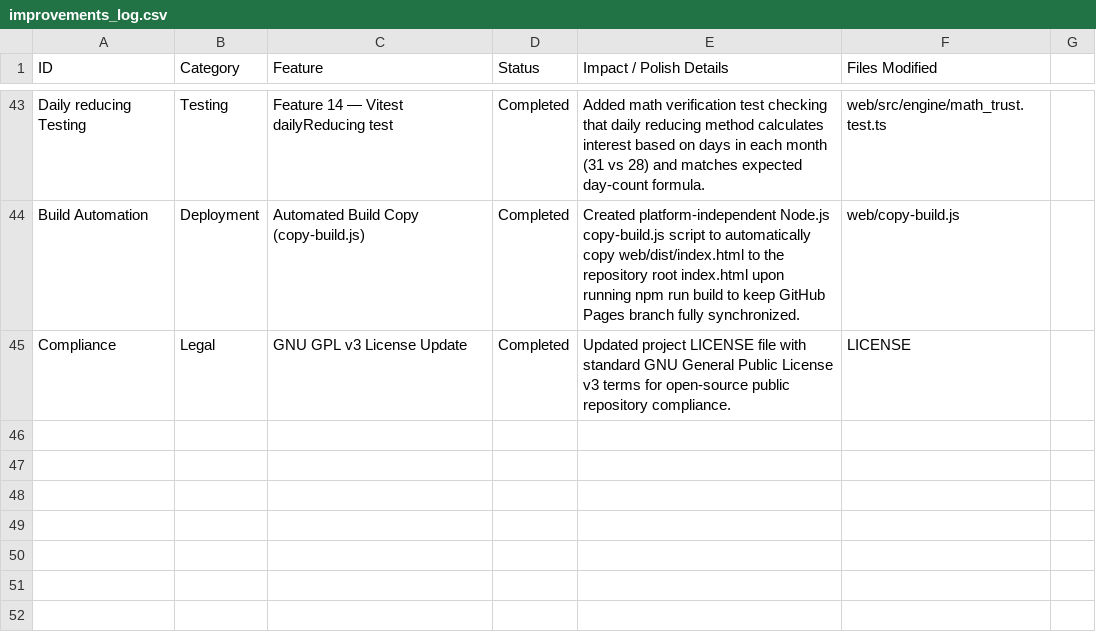
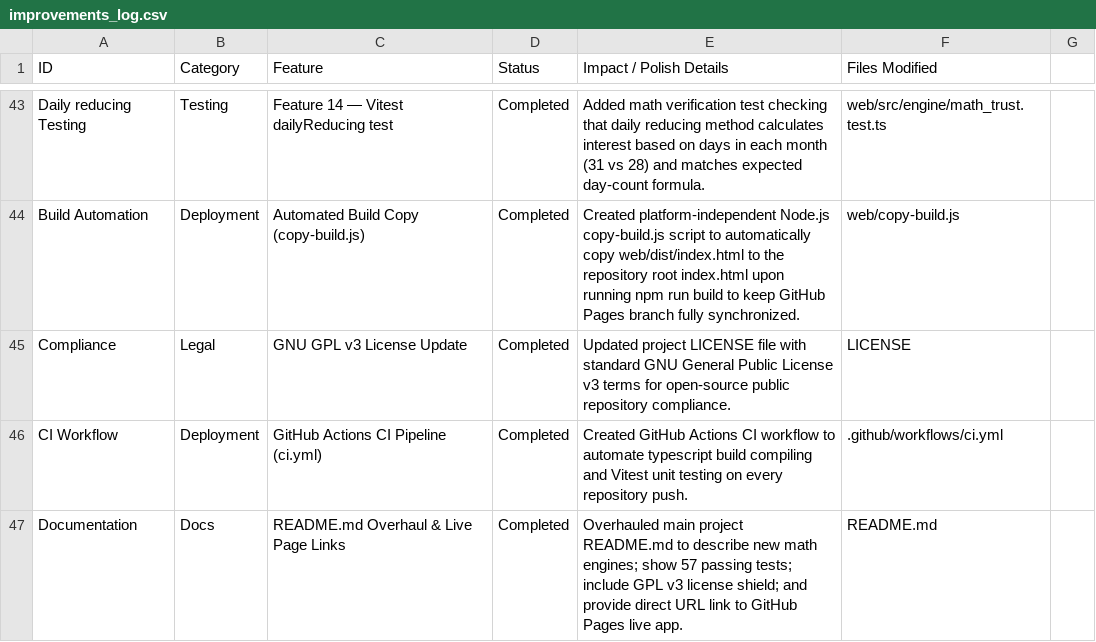
Before and after one commit to dharmik136/home-loan-planner, a CSV file: improvements_log.csv, drawn as a sheet; only a part is shown, gaps mark what is left out.

Commit message:
chore: log CI Actions and README updates to ledger

```diff
--- a/improvements_log.csv
+++ b/improvements_log.csv
@@ -45 +45,3 @@ Build Automation,Deployment,Automated Build Copy (copy-build.js),Completed,Creat
 Compliance,Legal,GNU GPL v3 License Update,Completed,Updated project LICENSE file with standard GNU General Public License v3 terms for open-source public repository compliance.,LICENSE
+CI Workflow,Deployment,GitHub Actions CI Pipeline (ci.yml),Completed,Created GitHub Actions CI workflow to automate typescript build compiling and Vitest unit testing on every repository push.,.github/workflows/ci.yml
+Documentation,Docs,README.md Overhaul & Live Page Links,Completed,Overhauled main project README.md to describe new math engines; show 57 passing tests; include GPL v3 license shield; and provide direct URL link to GitHub Pages live app.,README.md
```
